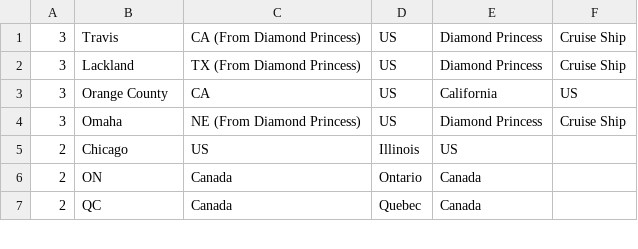
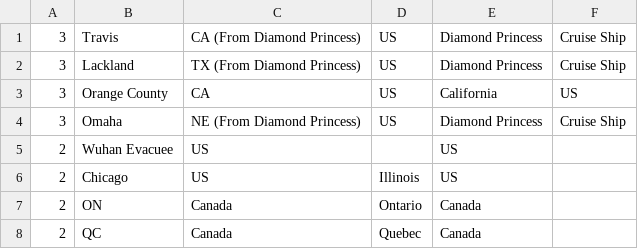
Before and after one commit to RodBarnes/COVID-19, a CSV file: WpfViewer/Replacements.csv, drawn as a sheet; only a part is shown; the diff names each change by its address in the sheet, - before the commit and + after, or states it on an @@ line.

Commit message:
Updated replacement

```diff
--- a/WpfViewer/Replacements.csv
+++ b/WpfViewer/Replacements.csv
+row 5: 2 | Wuhan Evacuee | US |  | US
```
